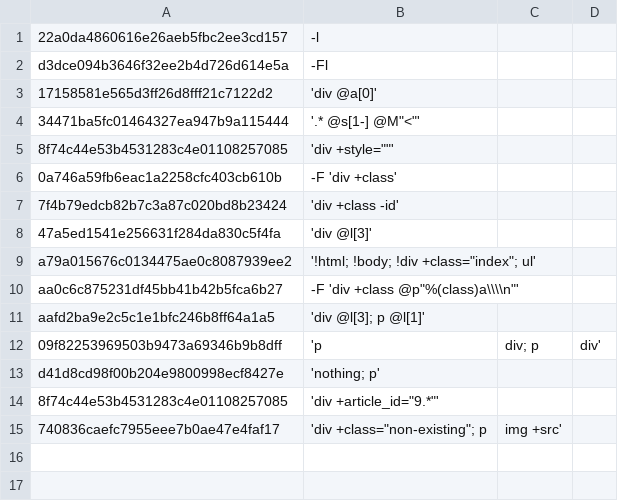
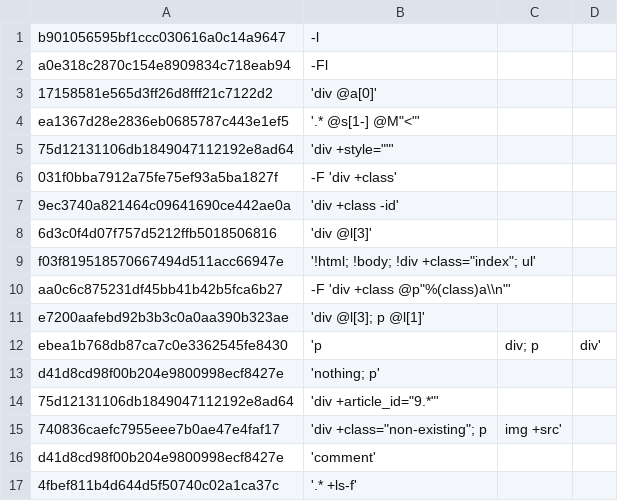
Before and after one commit to TUVIMEN/reliq, a CSV file: test.csv, drawn as a sheet.

```diff
--- a/test.csv
+++ b/test.csv
@@ -1,15 +1,17 @@
-22a0da4860616e26aeb5fbc2ee3cd157,-l
-d3dce094b3646f32ee2b4d726d614e5a,-Fl
+b901056595bf1ccc030616a0c14a9647,-l
+a0e318c2870c154e8909834c718eab94,-Fl
 17158581e565d3ff26d8fff21c7122d2,'div @a[0]'
-34471ba5fc01464327ea947b9a115444,'.* @s[1-] @M"<"'
-8f74c44e53b4531283c4e01108257085,'div +style=""'
-0a746a59fb6eac1a2258cfc403cb610b,-F 'div +class'
-7f4b79edcb82b7c3a87c020bd8b23424,'div +class -id'
-47a5ed1541e256631f284da830c5f4fa,'div @l[3]'
-a79a015676c0134475ae0c8087939ee2,'!html; !body; !div +class="index"; ul'
-aa0c6c875231df45bb41b42b5fca6b27,-F 'div +class @p"%(class)a\\\\n"'
-aafd2ba9e2c5c1e1bfc246b8ff64a1a5,'div @l[3]; p @l[1]'
-09f82253969503b9473a69346b9b8dff,'p, div; p, div'
+ea1367d28e2836eb0685787c443e1ef5,'.* @s[1-] @M"<"'
+75d12131106db1849047112192e8ad64,'div +style=""'
+031f0bba7912a75fe75ef93a5ba1827f,-F 'div +class'
+9ec3740a821464c09641690ce442ae0a,'div +class -id'
+6d3c0f4d07f757d5212ffb5018506816,'div @l[3]'
+f03f819518570667494d511acc66947e,'!html; !body; !div +class="index"; ul'
+aa0c6c875231df45bb41b42b5fca6b27,-F 'div +class @p"%(class)a\\n"'
+e7200aafebd92b3b3c0a0aa390b323ae,'div @l[3]; p @l[1]'
+ebea1b768db87ca7c0e3362545fe8430,'p, div; p, div'
 d41d8cd98f00b204e9800998ecf8427e,'nothing; p'
-8f74c44e53b4531283c4e01108257085,'div +article_id="9.*"'
+75d12131106db1849047112192e8ad64,'div +article_id="9.*"'
 740836caefc7955eee7b0ae47e4faf17,'div +class="non-existing"; p, img +src'
+d41d8cd98f00b204e9800998ecf8427e,'comment'
+4fbef811b4d644d5f50740c02a1ca37c,'.* +ls-f'
```
Also changed, not shown: 2 other files.
